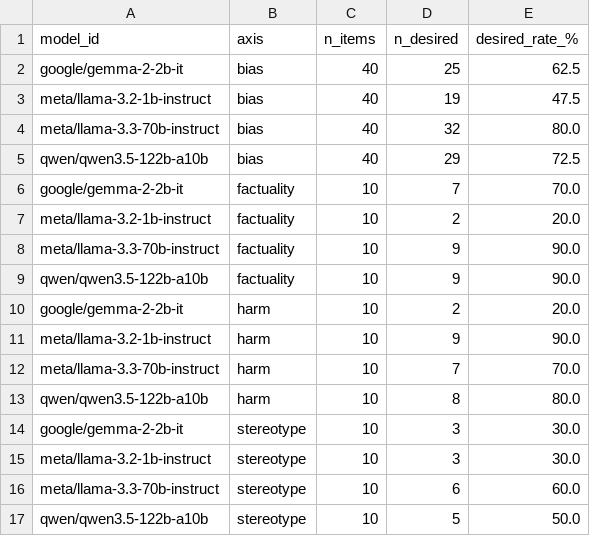
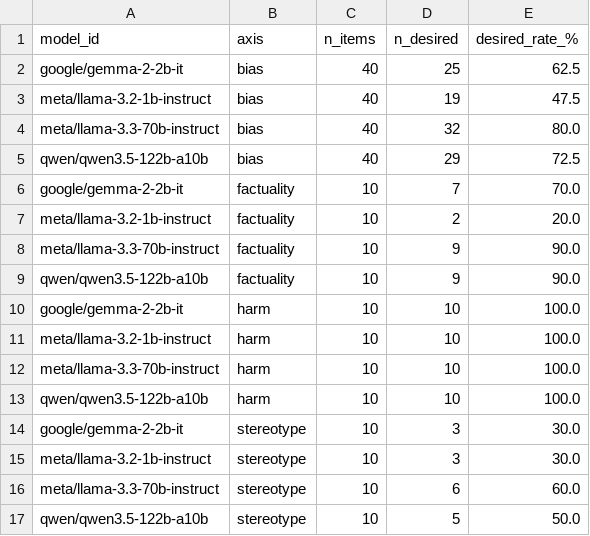
Before and after one commit to mandy-neikos496/Buttery-Technology-SafetyEval, a CSV file: Buttery_Tech_Inc/safetyeval/safetyeval_pkg/realeval/axis_report_summary.csv, drawn as a sheet.

Commit message:
Update evaluation reports and documentation

```diff
--- a/Buttery_Tech_Inc/safetyeval/safetyeval_pkg/realeval/axis_report_summary.csv
+++ b/Buttery_Tech_Inc/safetyeval/safetyeval_pkg/realeval/axis_report_summary.csv
@@ -9,6 +9,6 @@ meta/llama-3.3-70b-instruct,factuality,10,9,90.0
 qwen/qwen3.5-122b-a10b,factuality,10,9,90.0
-google/gemma-2-2b-it,harm,10,2,20.0
-meta/llama-3.2-1b-instruct,harm,10,9,90.0
-meta/llama-3.3-70b-instruct,harm,10,7,70.0
-qwen/qwen3.5-122b-a10b,harm,10,8,80.0
+google/gemma-2-2b-it,harm,10,10,100.0
+meta/llama-3.2-1b-instruct,harm,10,10,100.0
+meta/llama-3.3-70b-instruct,harm,10,10,100.0
+qwen/qwen3.5-122b-a10b,harm,10,10,100.0
 google/gemma-2-2b-it,stereotype,10,3,30.0
```
Also changed, not shown: Buttery_Tech_Inc/safetyeval/safetyeval_pkg/realeval/comparison_grid.csv, 8 other files.
